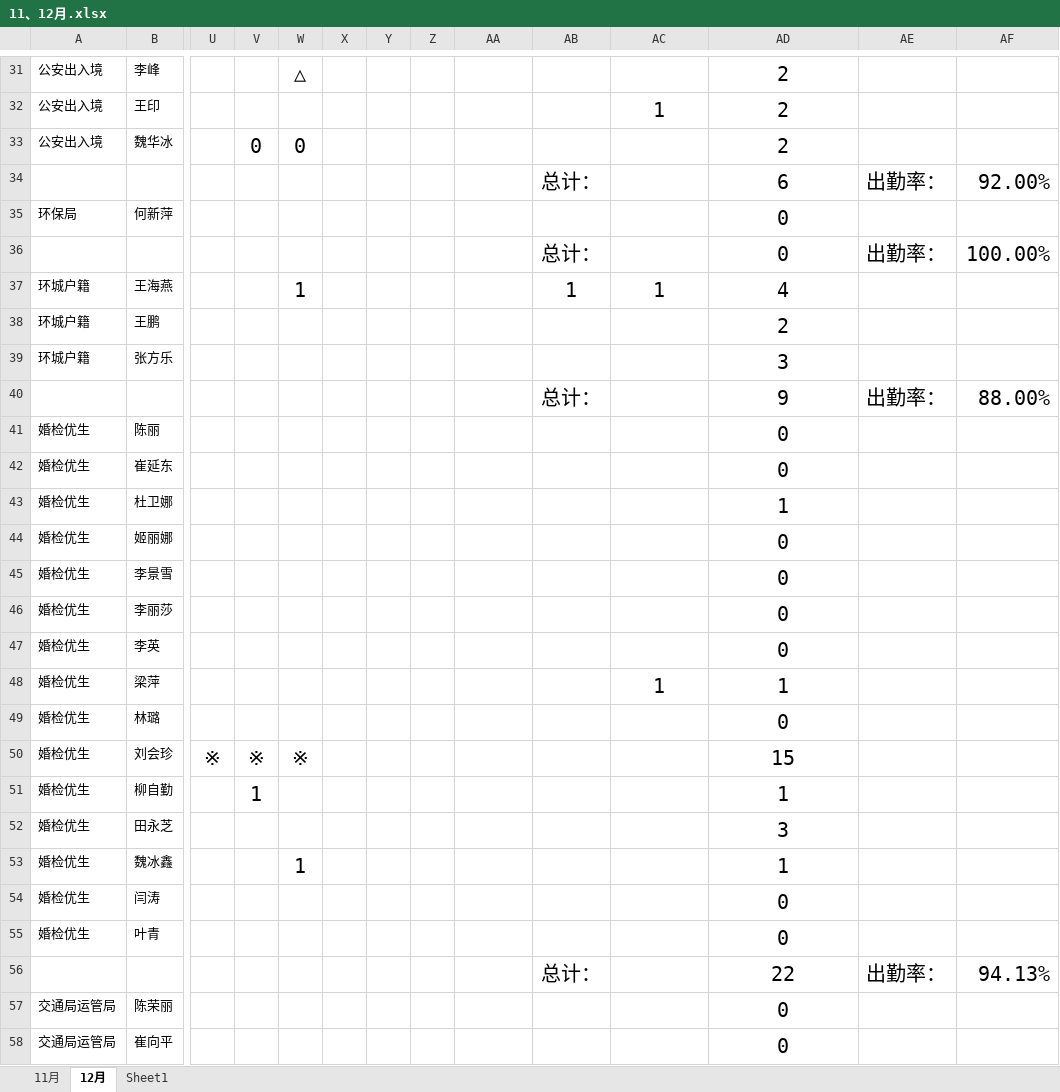
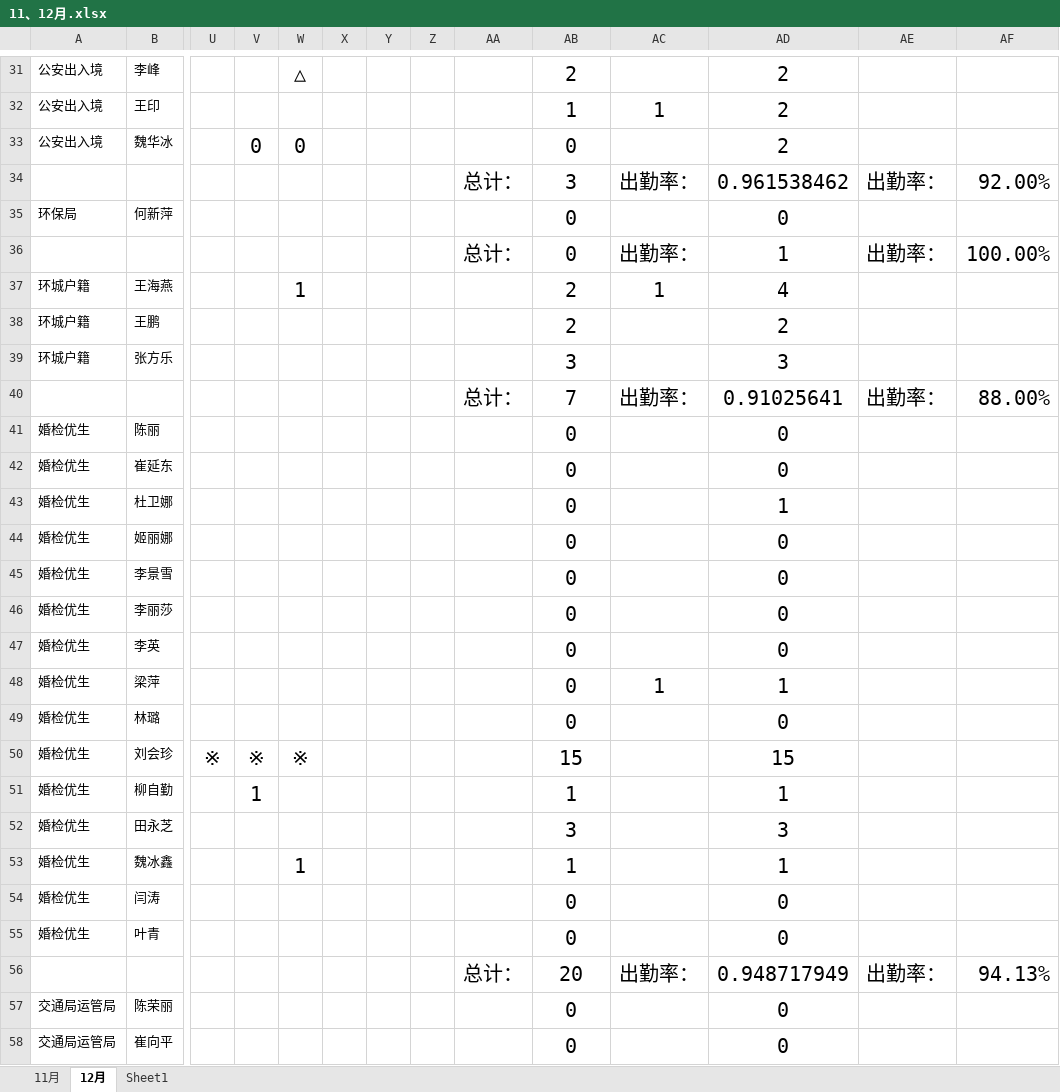
Before and after one commit to 1SOU/py_auto_study, an Excel workbook: checkwork/11、12月.xlsx, sheet 12月, drawn as a sheet; only a part is shown, gaps mark what is left out; values as stored, in another font and other column widths than the file's, no borders; removed rows and columns are numbered as before the commit, all else as after; rows hold the shown columns only; the diff covers the shown part only; the diff names each change by its address in the sheet, - before the commit and + after, or states it on an @@ line.

```diff
--- a/checkwork/11、12月.xlsx (sheet 12月)
+++ b/checkwork/11、12月.xlsx (sheet 12月)
-AB31: (empty)
+AB31: 2
-AB32: (empty)
+AB32: 1
-AB33: (empty)
+AB33: 0
-row 34:  |  |  |  |  |  |  |  |  | 总计： |  | 6 | 出勤率： | 92.00%
+row 34:  |  |  |  |  |  |  |  | 总计： | 3 | 出勤率： | 0.961538462 | 出勤率： | 92.00%
-AB35: (empty)
+AB35: 0
-row 36:  |  |  |  |  |  |  |  |  | 总计： |  | 0 | 出勤率： | 100.00%
+row 36:  |  |  |  |  |  |  |  | 总计： | 0 | 出勤率： | 1 | 出勤率： | 100.00%
-AB37: 1
+AB37: 2
-AB38: (empty)
+AB38: 2
-AB39: (empty)
+AB39: 3
-row 40:  |  |  |  |  |  |  |  |  | 总计： |  | 9 | 出勤率： | 88.00%
+row 40:  |  |  |  |  |  |  |  | 总计： | 7 | 出勤率： | 0.91025641 | 出勤率： | 88.00%
-AB41:AB49: (empty)
+AB41:AB49: 0
-AB50: (empty)
+AB50: 15
-AB51: (empty)
+AB51: 1
-AB52: (empty)
+AB52: 3
-AB53: (empty)
+AB53: 1
-AB54:AB55: (empty)
+AB54:AB55: 0
-row 56:  |  |  |  |  |  |  |  |  | 总计： |  | 22 | 出勤率： | 94.13%
+row 56:  |  |  |  |  |  |  |  | 总计： | 20 | 出勤率： | 0.948717949 | 出勤率： | 94.13%
-AB57:AB58: (empty)
+AB57:AB58: 0
```
Also changed, not shown: 22 added rows, 22 removed rows and 209 edited cells elsewhere in this sheet, 15 other files.
